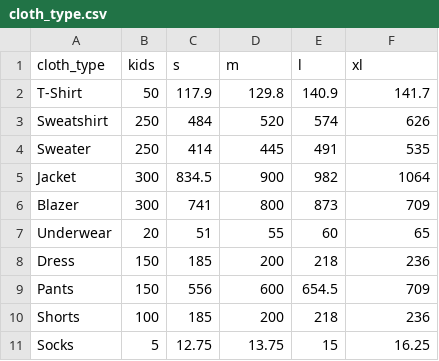
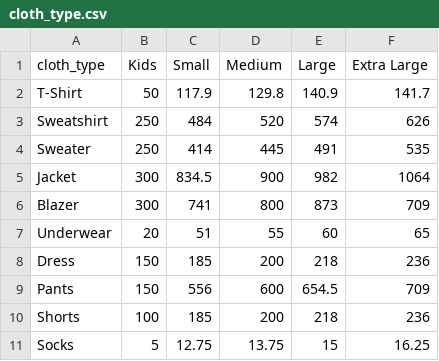
Before and after one commit to Emmawang00/clothes4good, a CSV file: cloth_type.csv, drawn as a sheet.

```diff
--- a/cloth_type.csv
+++ b/cloth_type.csv
@@ -1,2 +1,2 @@
-cloth_type,kids,s,m,l,xl
+cloth_type,Kids,Small,Medium,Large,Extra Large
 T-Shirt,50,117.9,129.8,140.9,141.7
```
Also changed, not shown: 1 other file.
